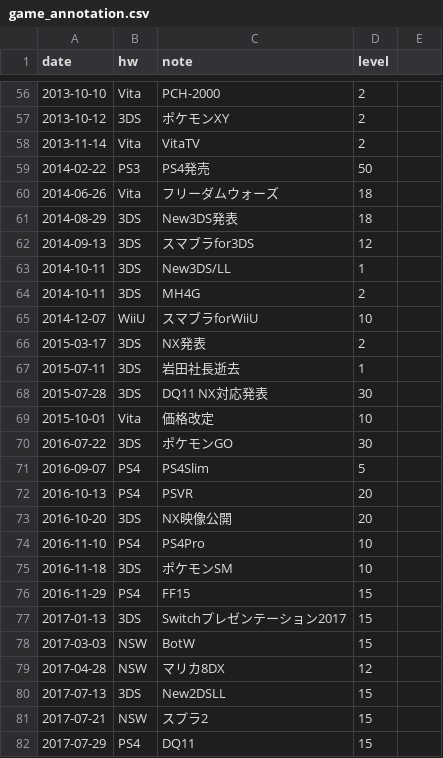
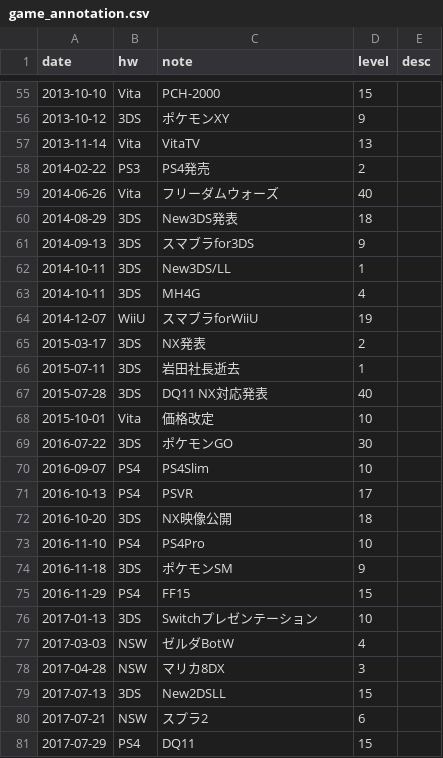
Before and after one commit to hidenden/gamedata, a CSV file: database/annotation/game_annotation.csv, drawn as a sheet; only a part is shown, gaps mark what is left out; the diff covers the shown part only.

Commit message:
#222 level基準の定義をlevel値の見直し

```diff
--- a/database/annotation/game_annotation.csv
+++ b/database/annotation/game_annotation.csv
@@ -1 +1 @@
-date,hw,note,level
+date,hw,note,level,desc
@@ -56,5 +55,5 @@ date,hw,note,level
-2013-10-10,Vita,PCH-2000,2
-2013-10-12,3DS,ポケモンXY,2
-2013-11-14,Vita,VitaTV,2
-2014-02-22,PS3,PS4発売,50
-2014-06-26,Vita,フリーダムウォーズ,18
+2013-10-10,Vita,PCH-2000,15,
+2013-10-12,3DS,ポケモンXY,9,
+2013-11-14,Vita,VitaTV,13,
+2014-02-22,PS3,PS4発売,2,
+2014-06-26,Vita,フリーダムウォーズ,40,
@@ -62 +61 @@ date,hw,note,level
-2014-09-13,3DS,スマブラfor3DS,12
+2014-09-13,3DS,スマブラfor3DS,9,
@@ -64,2 +63,2 @@ date,hw,note,level
-2014-10-11,3DS,MH4G,2
-2014-12-07,WiiU,スマブラforWiiU,10
+2014-10-11,3DS,MH4G,4,
+2014-12-07,WiiU,スマブラforWiiU,19,
@@ -68 +67 @@ date,hw,note,level
-2015-07-28,3DS,DQ11 NX対応発表,30
+2015-07-28,3DS,DQ11 NX対応発表,40,
@@ -71,3 +70,3 @@ date,hw,note,level
-2016-09-07,PS4,PS4Slim,5
-2016-10-13,PS4,PSVR,20
-2016-10-20,3DS,NX映像公開,20
+2016-09-07,PS4,PS4Slim,10,
+2016-10-13,PS4,PSVR,17,
+2016-10-20,3DS,NX映像公開,18,
@@ -75 +74 @@ date,hw,note,level
-2016-11-18,3DS,ポケモンSM,10
+2016-11-18,3DS,ポケモンSM,9,
@@ -77,3 +76,3 @@ date,hw,note,level
-2017-01-13,3DS,Switchプレゼンテーション2017,15
-2017-03-03,NSW,BotW,15
-2017-04-28,NSW,マリカ8DX,12
+2017-01-13,3DS,Switchプレゼンテーション,10,
+2017-03-03,NSW,ゼルダBotW,4,
+2017-04-28,NSW,マリカ8DX,3,
@@ -81 +80 @@ date,hw,note,level
-2017-07-21,NSW,スプラ2,15
+2017-07-21,NSW,スプラ2,6,
```
Also changed, not shown: 3 added rows, 1 removed row and 151 edited cells elsewhere in this file, 2 other files.
